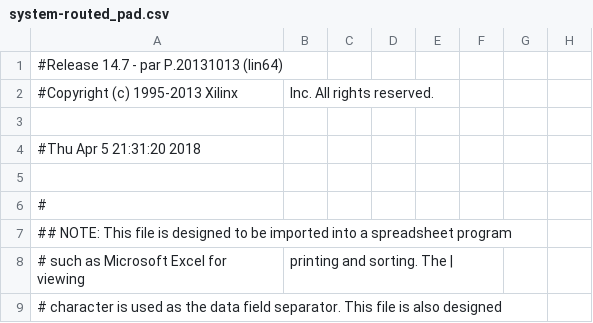
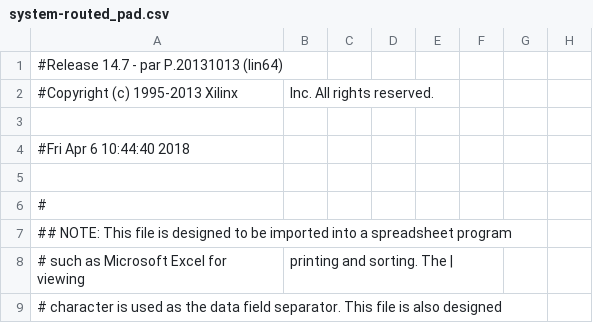
Before and after one commit to ltherreraro/CubeRubik, a CSV file: HW/01GRUPO1/02verilog/LM32/build/system-routed_pad.csv, drawn as a sheet; only a part is shown; the diff names each change by its address in the sheet, - before the commit and + after, or states it on an @@ line.

```diff
--- a/HW/01GRUPO1/02verilog/LM32/build/system-routed_pad.csv
+++ b/HW/01GRUPO1/02verilog/LM32/build/system-routed_pad.csv
-A4: #Thu Apr 5 21:31:20 2018
+A4: #Fri Apr 6 10:44:40 2018
```
Also changed, not shown: 40 other files.
